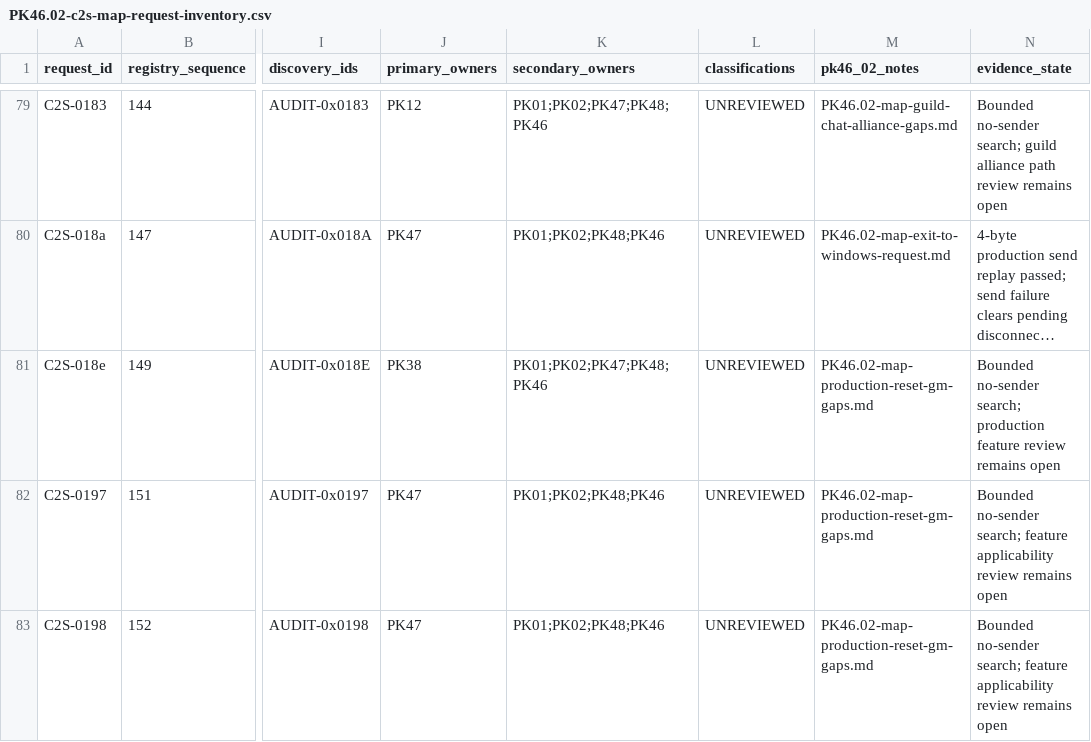
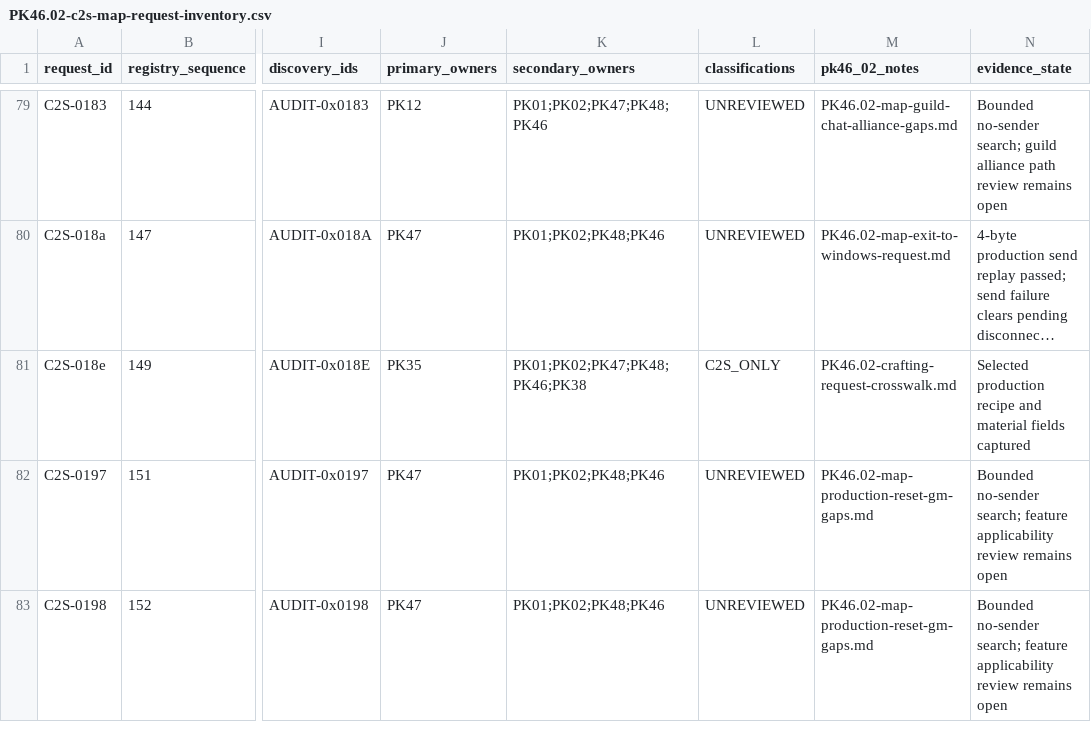
Before and after one commit to Sziadan/open-midgard, a CSV file: docs/packets/evidence/PK46.02-c2s-map-request-inventory.csv, drawn as a sheet; only a part is shown, gaps mark what is left out; long unchanged cells end in …; the diff covers the shown part only; the diff names each change by its address in the sheet, - before the commit and + after, or states it on an @@ line.

Commit message:
packet(PK46.02): verify crafting and PacketVer22 item use

```diff
--- a/docs/packets/evidence/PK46.02-c2s-map-request-inventory.csv
+++ b/docs/packets/evidence/PK46.02-c2s-map-request-inventory.csv
-J81 (primary_owners): PK38
+J81 (primary_owners): PK35
-K81 (secondary_owners): PK01;PK02;PK47;PK48;PK46
+K81 (secondary_owners): PK01;PK02;PK47;PK48;PK46;PK38
-L81 (classifications): UNREVIEWED
+L81 (classifications): C2S_ONLY
-M81 (pk46_02_notes): PK46.02-map-production-reset-gm-gaps.md
+M81 (pk46_02_notes): PK46.02-crafting-request-crosswalk.md
-N81 (evidence_state): Bounded no-sender search; production feature review remains open
+N81 (evidence_state): Selected production recipe and material fields captured
```
Also changed, not shown: 14 edited cells elsewhere in this file, docs/packets/coverage.csv, 7 other files.
